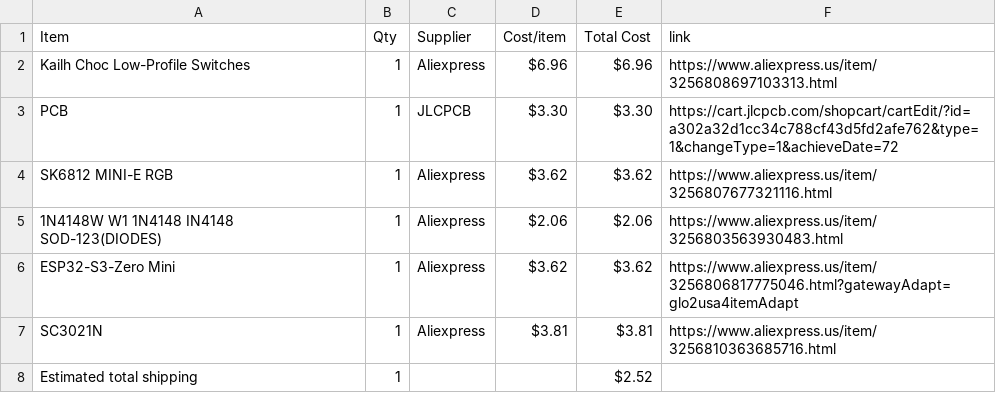
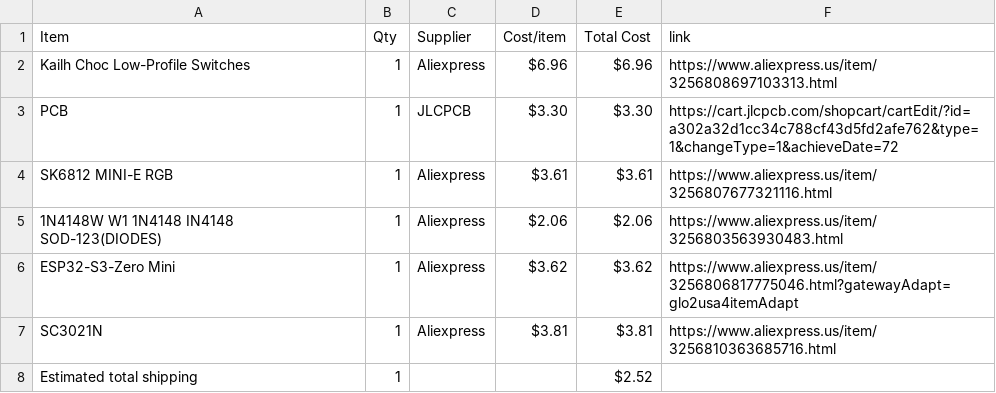
Before and after one commit to zirius1123/music-keyboard, a CSV file: BOM.csv, drawn as a sheet.

Commit message:
Sync Midi Keyboard from Half Life

```diff
--- a/BOM.csv
+++ b/BOM.csv
@@ -3,3 +3,3 @@ Kailh Choc Low-Profile Switches,1,Aliexpress,$6.96,$6.96,https://www.aliexpress.
 PCB,1,JLCPCB,$3.30,$3.30,https://cart.jlcpcb.com/shopcart/cartEdit/?id=a302a32d1cc34c788cf43d5fd2afe762&type=1&changeType=1&achieveDate=72
-SK6812 MINI-E RGB,1,Aliexpress,$3.62,$3.62,https://www.aliexpress.us/item/3256807677321116.html
+SK6812 MINI-E RGB,1,Aliexpress,$3.61,$3.61,https://www.aliexpress.us/item/3256807677321116.html
 1N4148W W1 1N4148 IN4148 SOD-123(DIODES),1,Aliexpress,$2.06,$2.06,https://www.aliexpress.us/item/3256803563930483.html
```
